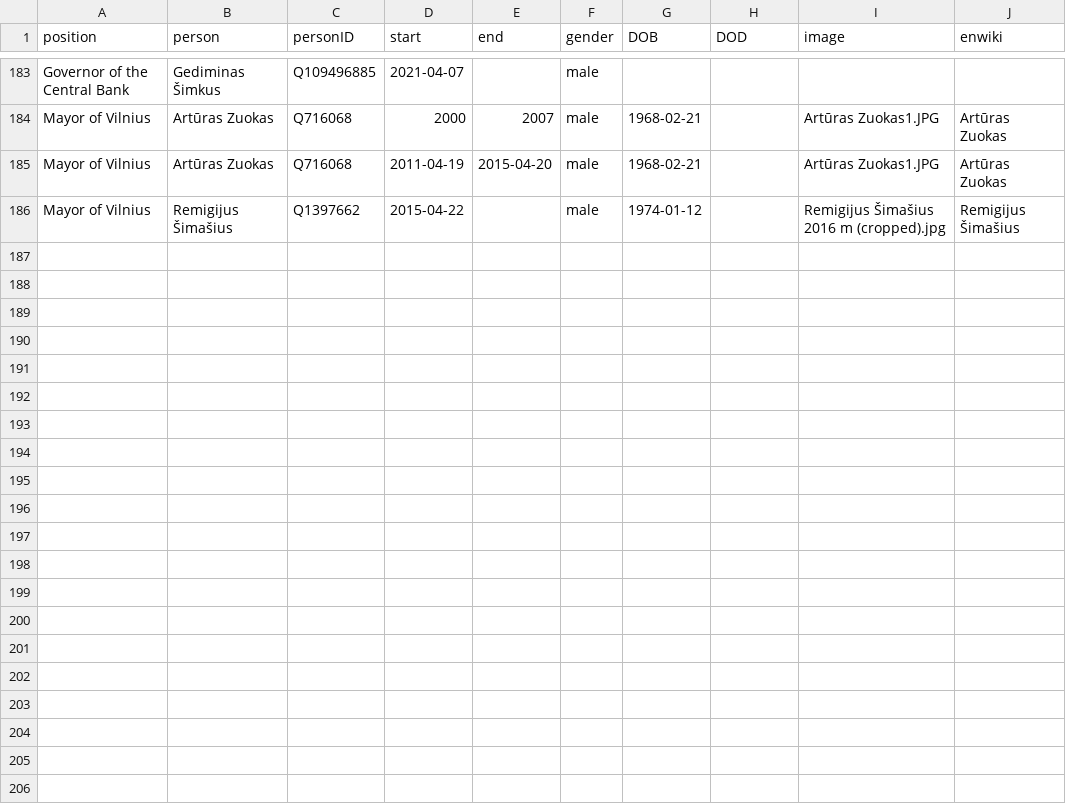
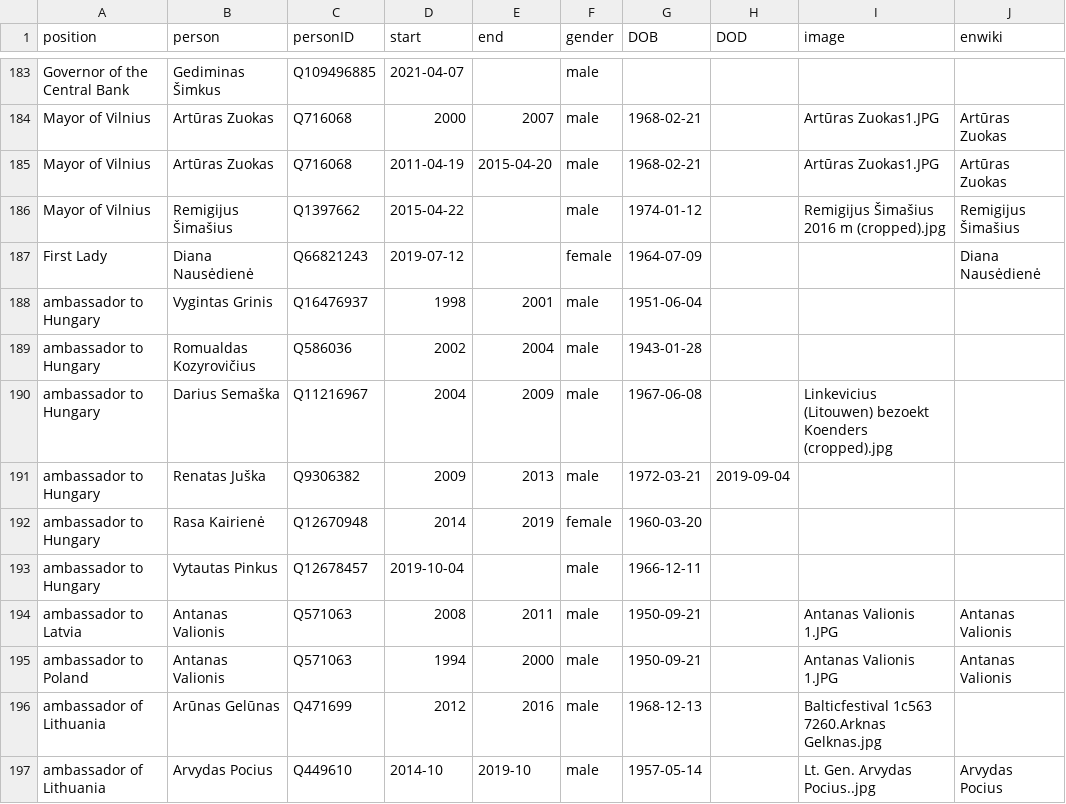
Before and after one commit to every-politician-scrapers/lithuania, a CSV file: html/holders21.csv, drawn as a sheet; only a part is shown, gaps mark what is left out; the diff names each change by its address in the sheet, - before the commit and + after, or states it on an @@ line.

Commit message:
PCB update

```diff
--- a/html/holders21.csv
+++ b/html/holders21.csv
+row 187: First Lady | Diana Nausėdienė | Q66821243 | 2019-07-12 |  | female | 1964-07-09 |  |  | Diana Nausėdienė
+row 188: ambassador to Hungary | Vygintas Grinis | Q16476937 | 1998 | 2001 | male | 1951-06-04
+row 189: ambassador to Hungary | Romualdas Kozyrovičius | Q586036 | 2002 | 2004 | male | 1943-01-28
+row 190: ambassador to Hungary | Darius Semaška | Q11216967 | 2004 | 2009 | male | 1967-06-08 |  | Linkevicius (Litouwen) bezoekt Koenders (cropped).jpg
+row 191: ambassador to Hungary | Renatas Juška | Q9306382 | 2009 | 2013 | male | 1972-03-21 | 2019-09-04
+row 192: ambassador to Hungary | Rasa Kairienė | Q12670948 | 2014 | 2019 | female | 1960-03-20
+row 193: ambassador to Hungary | Vytautas Pinkus | Q12678457 | 2019-10-04 |  | male | 1966-12-11
+row 194: ambassador to Latvia | Antanas Valionis | Q571063 | 2008 | 2011 | male | 1950-09-21 |  | Antanas Valionis 1.JPG | Antanas Valionis
+row 195: ambassador to Poland | Antanas Valionis | Q571063 | 1994 | 2000 | male | 1950-09-21 |  | Antanas Valionis 1.JPG | Antanas Valionis
+row 196: ambassador of Lithuania | Arūnas Gelūnas | Q471699 | 2012 | 2016 | male | 1968-12-13 |  | Balticfestival 1c563 7260.Arknas Gelknas.jpg
+row 197: ambassador of Lithuania | Arvydas Pocius | Q449610 | 2014-10 | 2019-10 | male | 1957-05-14 |  | Lt. Gen. Arvydas Pocius..jpg | Arvydas Pocius
```
